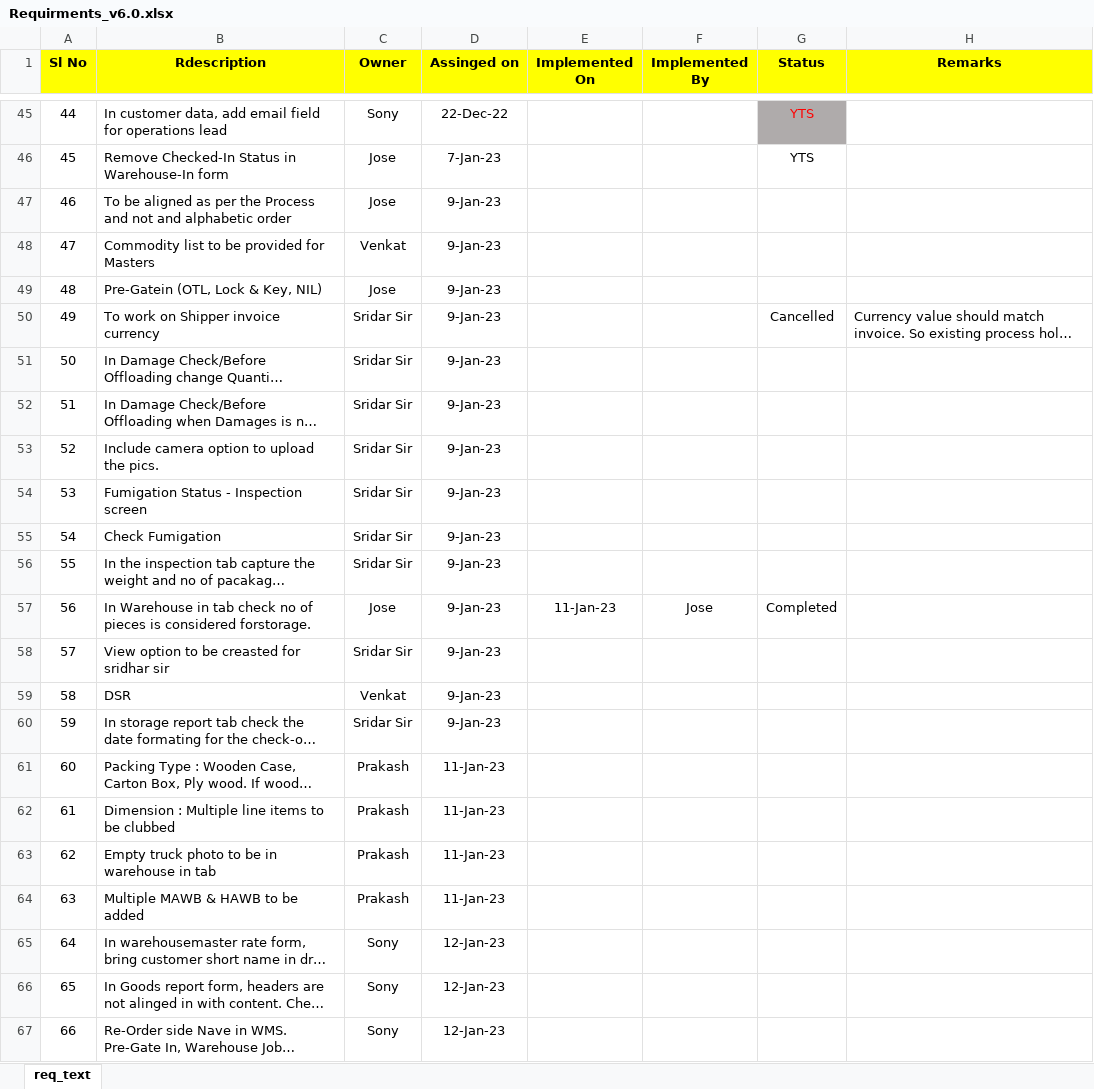
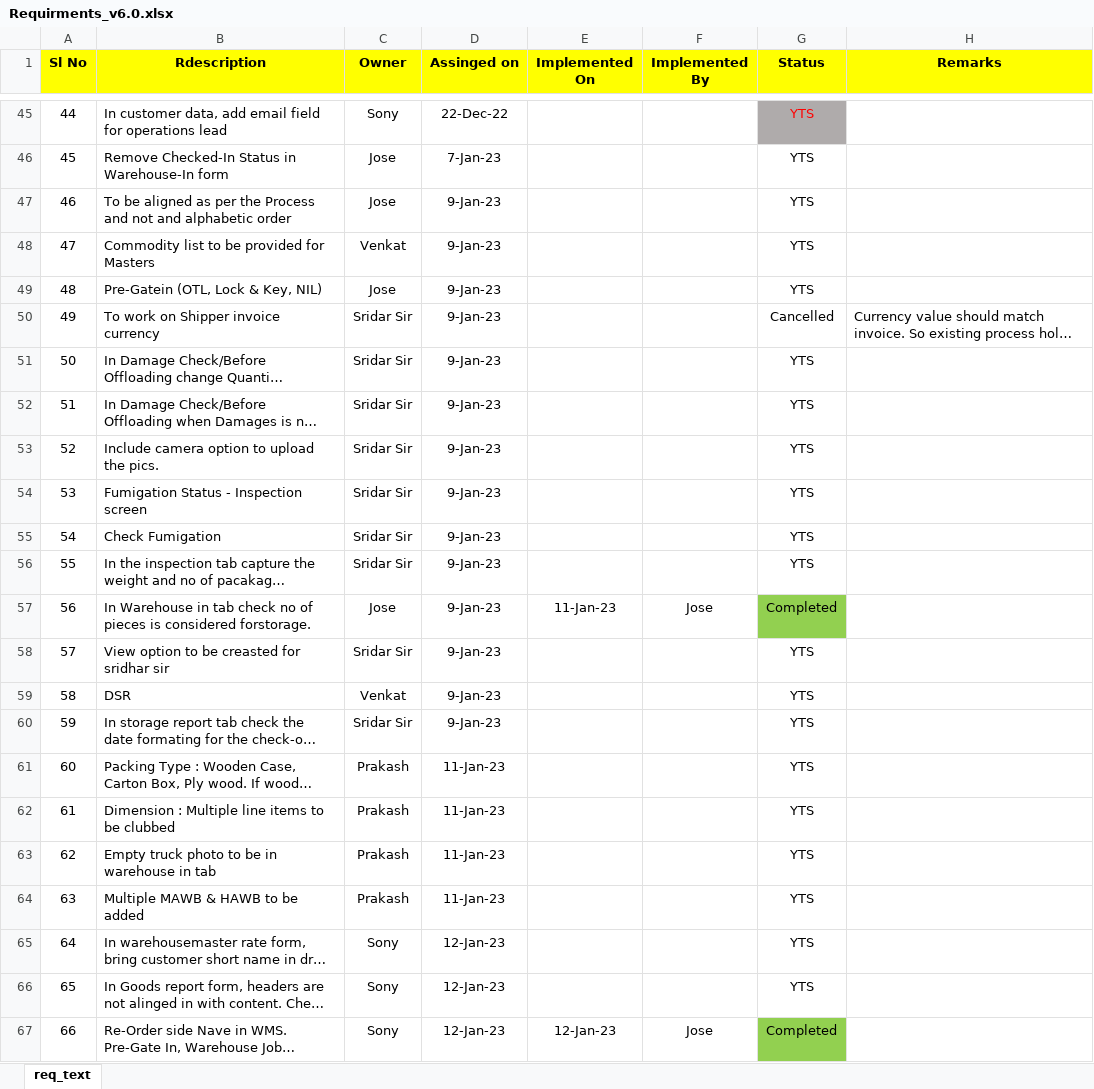
Before and after one commit to josevinoth/sms_project, an Excel workbook: Requirements/Requirments_v6.0.xlsx, sheet req_text, drawn as a sheet; only a part is shown, gaps mark what is left out; long unchanged cells end in …; values as stored, in another font and other column widths than the file's, no borders; the diff names each change by its address in the sheet, - before the commit and + after, or states it on an @@ line.

Commit message:
Stock report Update_Commit_12-Jan-23-Jose

```diff
--- a/Requirements/Requirments_v6.0.xlsx (sheet req_text)
+++ b/Requirements/Requirments_v6.0.xlsx (sheet req_text)
-G47:G49 (Status): (empty)
+G47:G49 (Status): YTS
-G51:G56 (Status): (empty)
+G51:G56 (Status): YTS
-G57 fill: none
+G57 fill: #92D050
-G58:G66 (Status): (empty)
+G58:G66 (Status): YTS
-E67 (Implemented On): (empty)
+E67 (Implemented On): 12-Jan-23
-F67 (Implemented By): (empty)
+F67 (Implemented By): Jose
-G67 (Status): (empty)
+G67 (Status): Completed
-G67 fill: none
+G67 fill: #92D050
```
Also changed, not shown: 1 other file.
